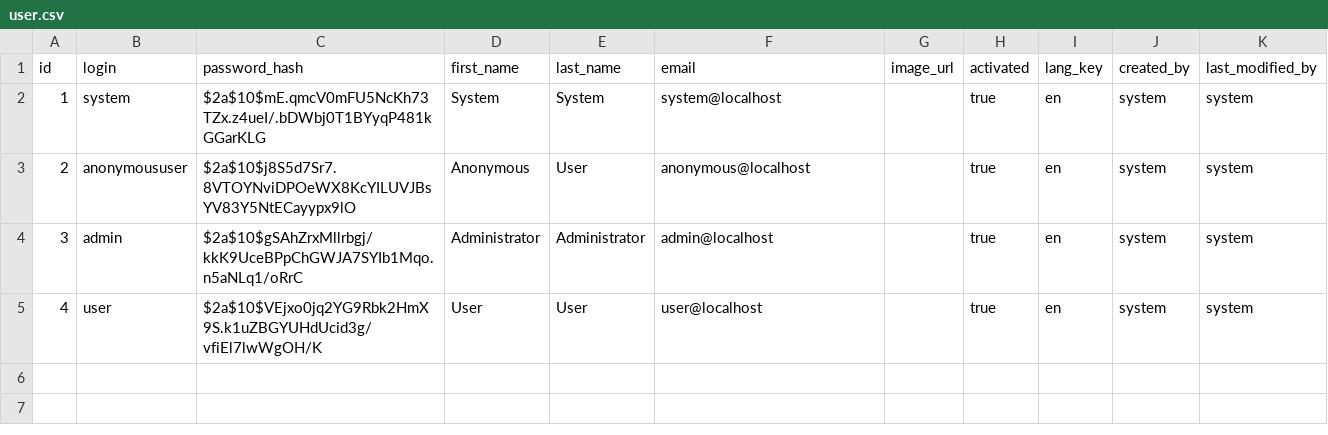
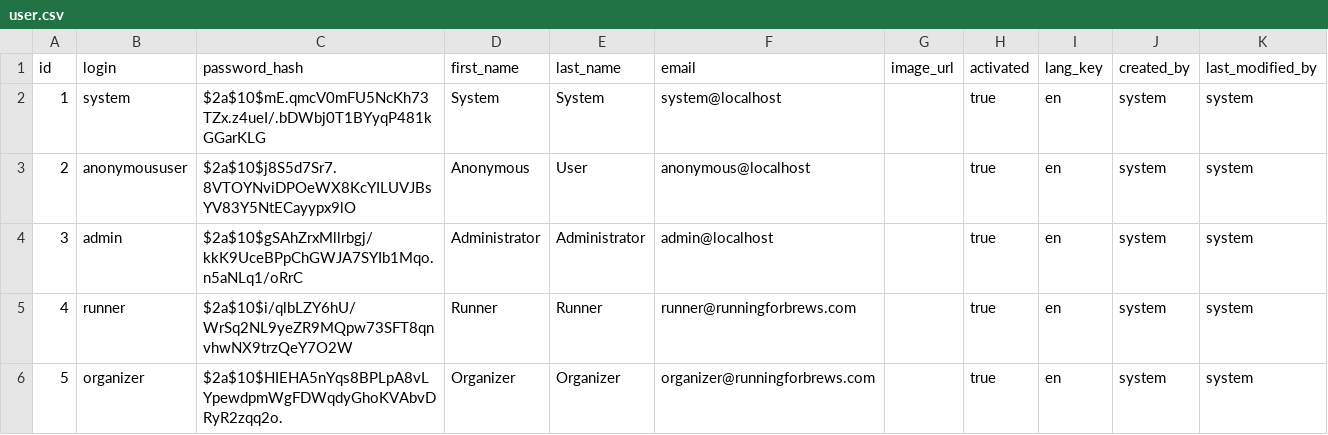
Before and after one commit to petrovale/loyalty, a CSV file: src/main/resources/config/liquibase/data/user.csv, drawn as a sheet.

```diff
--- a/src/main/resources/config/liquibase/data/user.csv
+++ b/src/main/resources/config/liquibase/data/user.csv
@@ -4,2 +4,3 @@ id;login;password_hash;first_name;last_name;email;image_url;activated;lang_key;c
 3;admin;$2a$10$gSAhZrxMllrbgj/kkK9UceBPpChGWJA7SYIb1Mqo.n5aNLq1/oRrC;Administrator;Administrator;admin@localhost;;true;en;system;system
-4;user;$2a$10$VEjxo0jq2YG9Rbk2HmX9S.k1uZBGYUHdUcid3g/vfiEl7lwWgOH/K;User;User;user@localhost;;true;en;system;system
+4;runner;$2a$10$i/qlbLZY6hU/WrSq2NL9yeZR9MQpw73SFT8qnvhwNX9trzQeY7O2W;Runner;Runner;runner@runningforbrews.com;;true;en;system;system
+5;organizer;$2a$10$HIEHA5nYqs8BPLpA8vLYpewdpmWgFDWqdyGhoKVAbvDRyR2zqq2o.;Organizer;Organizer;organizer@runningforbrews.com;;true;en;system;system
```
Also changed, not shown: 10 other files.
